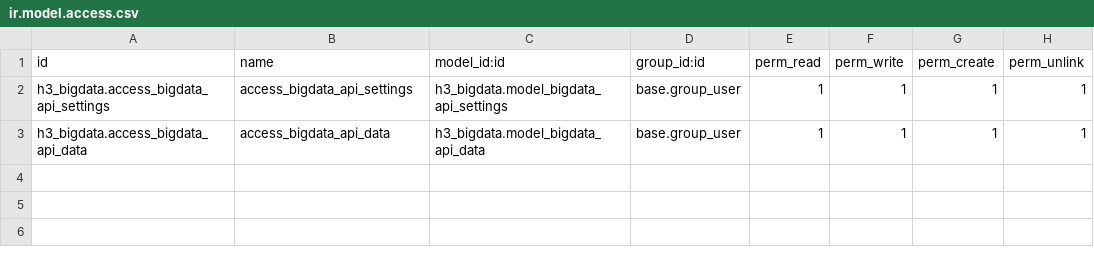
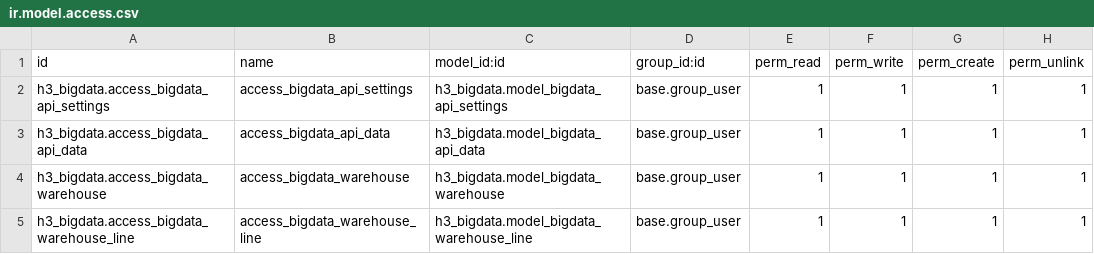
Before and after one commit to kristiansoerensen/H3_BigData, a CSV file: h3_bigdata/security/ir.model.access.csv, drawn as a sheet.

```diff
--- a/h3_bigdata/security/ir.model.access.csv
+++ b/h3_bigdata/security/ir.model.access.csv
@@ -3 +3,3 @@ h3_bigdata.access_bigdata_api_settings,access_bigdata_api_settings,h3_bigdata.mo
 h3_bigdata.access_bigdata_api_data,access_bigdata_api_data,h3_bigdata.model_bigdata_api_data,base.group_user,1,1,1,1
+h3_bigdata.access_bigdata_warehouse,access_bigdata_warehouse,h3_bigdata.model_bigdata_warehouse,base.group_user,1,1,1,1
+h3_bigdata.access_bigdata_warehouse_line,access_bigdata_warehouse_line,h3_bigdata.model_bigdata_warehouse_line,base.group_user,1,1,1,1
```
Also changed, not shown: 10 other files.
